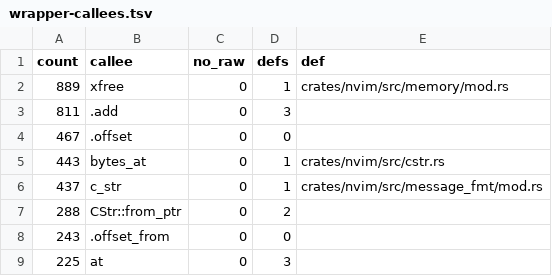
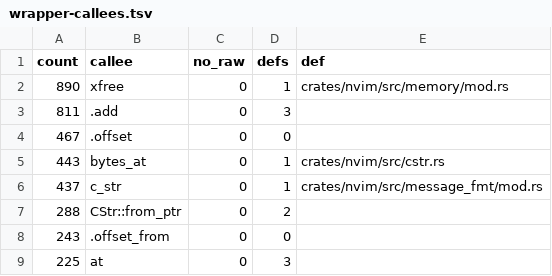
Before and after one commit to PsychoLlama/nvim.rs, a TSV file: metrics/wrapper-callees.tsv, drawn as a sheet; only a part is shown.

```diff
--- a/metrics/wrapper-callees.tsv
+++ b/metrics/wrapper-callees.tsv
@@ -1,3 +1,3 @@
 count	callee	no_raw	defs	def
-889	xfree	0	1	crates/nvim/src/memory/mod.rs
+890	xfree	0	1	crates/nvim/src/memory/mod.rs
 811	.add	0	3	
```
Also changed, not shown: 3 other files.
